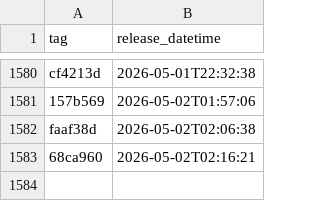
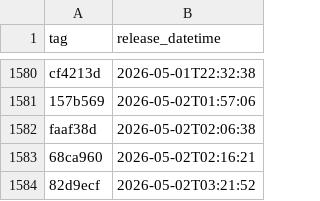
Before and after one commit to uk-gov-mirror/nhsdigital.electronic-prescription-service-account-resources, a CSV file: _data/dev-lambda_lambda-resources_deployments.csv, drawn as a sheet; only a part is shown, gaps mark what is left out.

```diff
--- a/_data/dev-lambda_lambda-resources_deployments.csv
+++ b/_data/dev-lambda_lambda-resources_deployments.csv
@@ -1583 +1583,2 @@ faaf38d,2026-05-02T02:06:38
 68ca960,2026-05-02T02:16:21
+82d9ecf,2026-05-02T03:21:52
```
Also changed, not shown: 1 other file.
